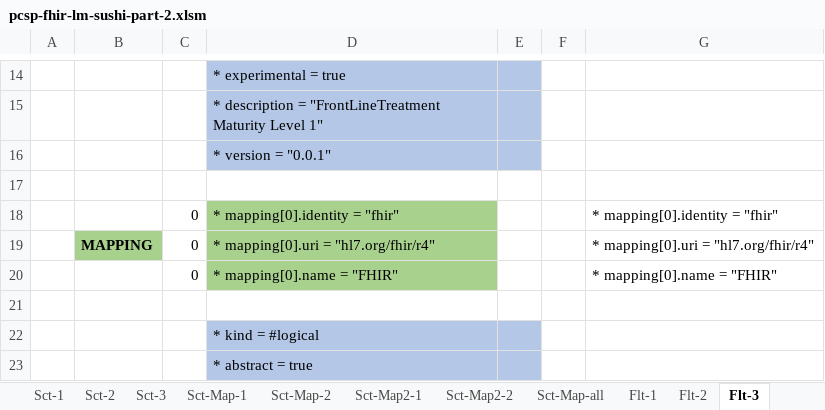
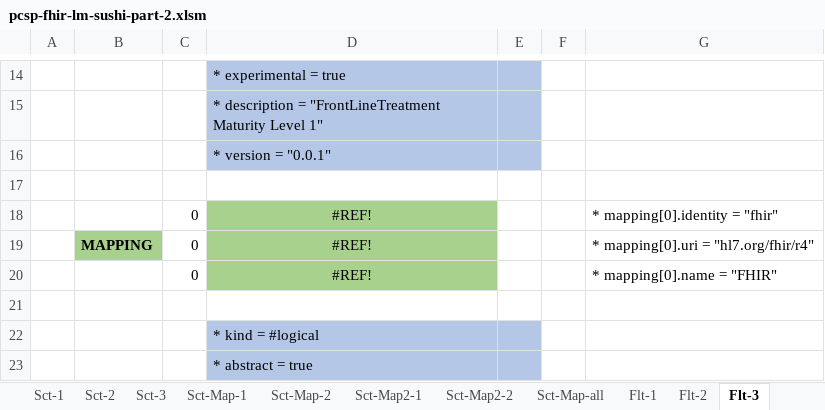
Before and after one commit to hl7-eu/pcsp, an Excel workbook: pcsp-fhir-lm-sushi-part-2.xlsm, sheet Flt-3, drawn as a sheet; only a part is shown, gaps mark what is left out; values as stored, in another font and other column widths than the file's, no borders; the diff names each change by its address in the sheet, - before the commit and + after, or states it on an @@ line.

```diff
--- a/pcsp-fhir-lm-sushi-part-2.xlsm (sheet Flt-3)
+++ b/pcsp-fhir-lm-sushi-part-2.xlsm (sheet Flt-3)
-D18: * mapping[0].identity = "fhir"
+D18: #REF!
-D18:D20 alignment: left
+D18:D20 alignment: center
-D19: * mapping[0].uri = "hl7.org/fhir/r4"
+D19: #REF!
-D20: * mapping[0].name = "FHIR"
+D20: #REF!
```
Also changed, not shown: sheet Oth-1, sheet Common, sheet Oth-3, sheet Oth-2, sheet Sct-Map-1, sheet Sct-3, 6 more sheets, other sheet tabs, formulas that keep their value, charts or pictures, pcsp-fhir-lm-sushi-part-1.xlsm, 5 other files.
